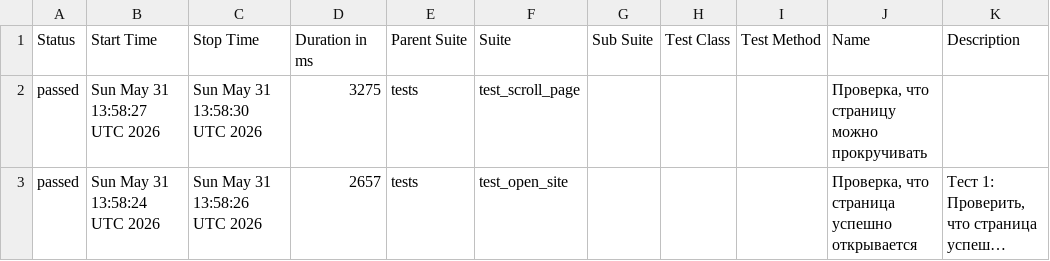
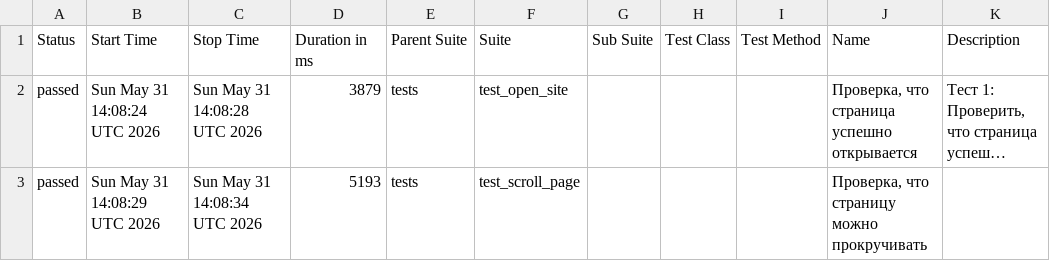
Before and after one commit to TigrRooT/playwright-tests, a CSV file: data/suites.csv, drawn as a sheet; long unchanged cells end in …; removed rows and columns are numbered as before the commit, all else as after; the diff names each change by its address in the sheet, - before the commit and + after, or states it on an @@ line.

```diff
--- a/data/suites.csv
+++ b/data/suites.csv
-row 2: passed | Sun May 31 13:58:27 UTC 2026 | Sun May 31 13:58:30 UTC 2026 | 3275 | tests | test_scroll_page |  |  |  | Проверка, что страницу можно прокручивать
-B2 (Start Time): Sun May 31 13:58:24 UTC 2026
+B2 (Start Time): Sun May 31 14:08:24 UTC 2026
-C2 (Stop Time): Sun May 31 13:58:26 UTC 2026
+C2 (Stop Time): Sun May 31 14:08:28 UTC 2026
-D2 (Duration in ms): 2657
+D2 (Duration in ms): 3879
+row 3: passed | Sun May 31 14:08:29 UTC 2026 | Sun May 31 14:08:34 UTC 2026 | 5193 | tests | test_scroll_page |  |  |  | Проверка, что страницу можно прокручивать
```
Also changed, not shown: 23 other files.
